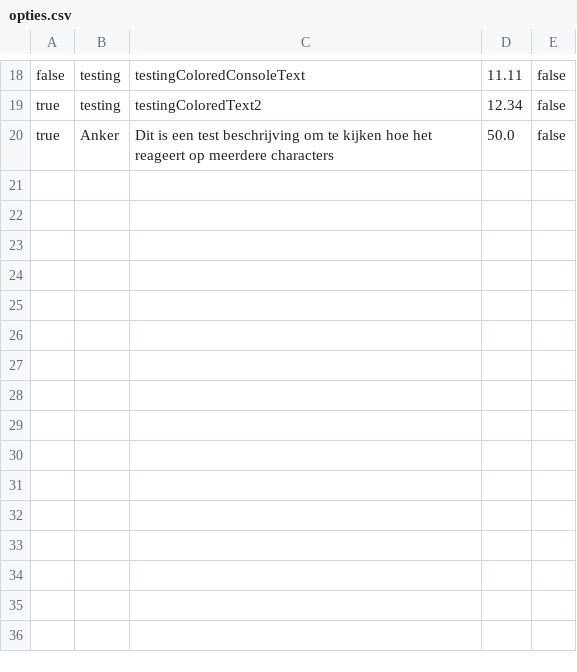
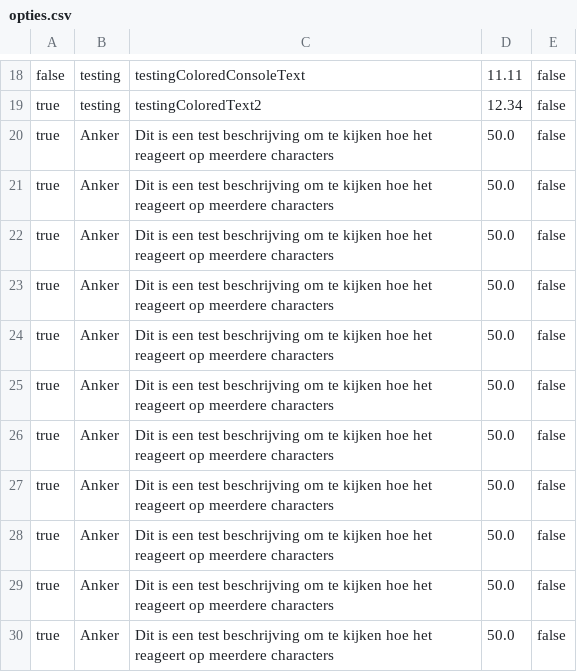
Before and after one commit to DKnightAnon/OPT-project-1, a CSV file: ShipFlexcode/src/CSV_Files/opties.csv, drawn as a sheet; only a part is shown, gaps mark what is left out.

Commit message:
testTextColors() toegevoegd

```diff
--- a/ShipFlexcode/src/CSV_Files/opties.csv
+++ b/ShipFlexcode/src/CSV_Files/opties.csv
@@ -20 +20,11 @@ true,testing,testingColoredText2,12.34,false
 true,Anker,Dit is een test beschrijving om te kijken hoe het reageert op meerdere characters,50.0,false
+true,Anker,Dit is een test beschrijving om te kijken hoe het reageert op meerdere characters,50.0,false
+true,Anker,Dit is een test beschrijving om te kijken hoe het reageert op meerdere characters,50.0,false
+true,Anker,Dit is een test beschrijving om te kijken hoe het reageert op meerdere characters,50.0,false
+true,Anker,Dit is een test beschrijving om te kijken hoe het reageert op meerdere characters,50.0,false
+true,Anker,Dit is een test beschrijving om te kijken hoe het reageert op meerdere characters,50.0,false
+true,Anker,Dit is een test beschrijving om te kijken hoe het reageert op meerdere characters,50.0,false
+true,Anker,Dit is een test beschrijving om te kijken hoe het reageert op meerdere characters,50.0,false
+true,Anker,Dit is een test beschrijving om te kijken hoe het reageert op meerdere characters,50.0,false
+true,Anker,Dit is een test beschrijving om te kijken hoe het reageert op meerdere characters,50.0,false
+true,Anker,Dit is een test beschrijving om te kijken hoe het reageert op meerdere characters,50.0,false
```
Also changed, not shown: out/production/OPT-project-1/CSV_Files/opties.csv, 6 other files.
